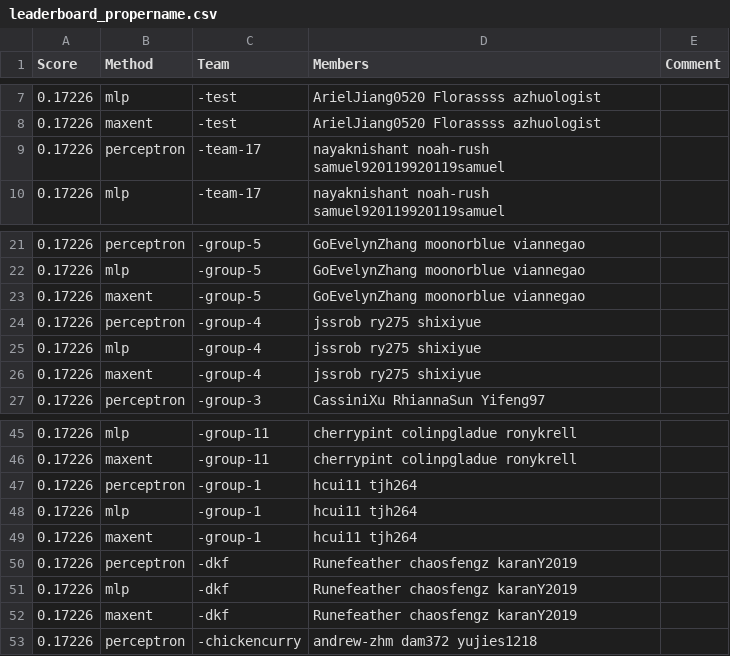
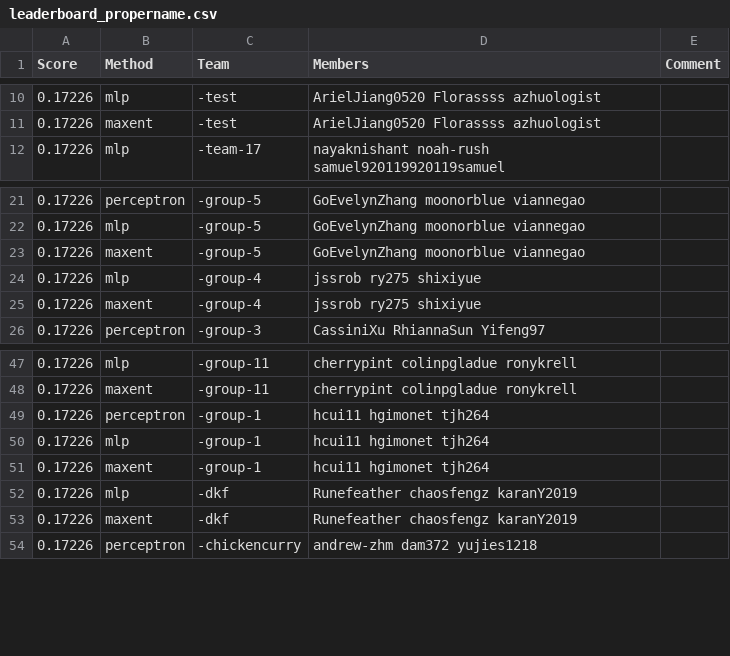
Before and after one commit to cornell-cs5740-21sp/leaderboards, a CSV file: assignment1/leaderboard_propername.csv, drawn as a sheet; only a part is shown, gaps mark what is left out; the diff covers the shown part only.

```diff
--- a/assignment1/leaderboard_propername.csv
+++ b/assignment1/leaderboard_propername.csv
@@ -8,3 +11,2 @@ Score,Method,Team,Members,Comment
 0.17226,maxent,-test,ArielJiang0520 Florassss azhuologist,
-0.17226,perceptron,-team-17,nayaknishant noah-rush samuel920119920119samuel,
 0.17226,mlp,-team-17,nayaknishant noah-rush samuel920119920119samuel,
@@ -23,3 +23,2 @@ Score,Method,Team,Members,Comment
 0.17226,maxent,-group-5,GoEvelynZhang moonorblue viannegao,
-0.17226,perceptron,-group-4,jssrob ry275 shixiyue,
 0.17226,mlp,-group-4,jssrob ry275 shixiyue,
@@ -46,6 +48,5 @@ Score,Method,Team,Members,Comment
 0.17226,maxent,-group-11,cherrypint colinpgladue ronykrell,
-0.17226,perceptron,-group-1,hcui11 tjh264,
-0.17226,mlp,-group-1,hcui11 tjh264,
-0.17226,maxent,-group-1,hcui11 tjh264,
-0.17226,perceptron,-dkf,Runefeather chaosfengz karanY2019,
+0.17226,perceptron,-group-1,hcui11 hgimonet tjh264,
+0.17226,mlp,-group-1,hcui11 hgimonet tjh264,
+0.17226,maxent,-group-1,hcui11 hgimonet tjh264,
 0.17226,mlp,-dkf,Runefeather chaosfengz karanY2019,
```
Also changed, not shown: 11 added rows and 2 removed rows elsewhere in this file.
